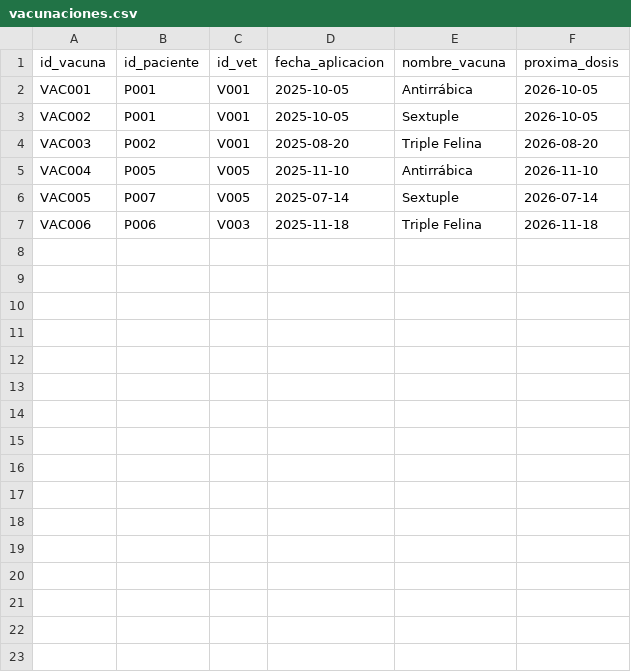
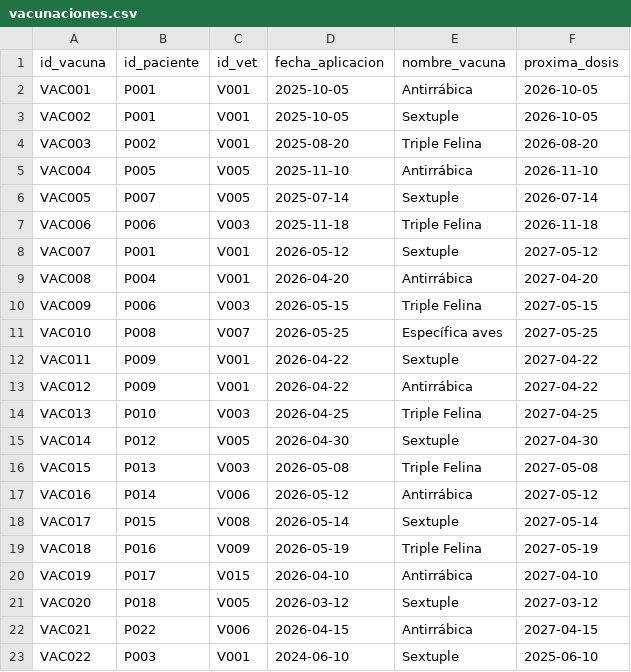
Before and after one commit to clararodriguezacevedo/vetsalud-bdd, a CSV file: data/vacunaciones.csv, drawn as a sheet; the diff names each change by its address in the sheet, - before the commit and + after, or states it on an @@ line.

```diff
--- a/data/vacunaciones.csv
+++ b/data/vacunaciones.csv
+row 8: VAC007 | P001 | V001 | 2026-05-12 | Sextuple | 2027-05-12
+row 9: VAC008 | P004 | V001 | 2026-04-20 | Antirrábica | 2027-04-20
+row 10: VAC009 | P006 | V003 | 2026-05-15 | Triple Felina | 2027-05-15
+row 11: VAC010 | P008 | V007 | 2026-05-25 | Específica aves | 2027-05-25
+row 12: VAC011 | P009 | V001 | 2026-04-22 | Sextuple | 2027-04-22
+row 13: VAC012 | P009 | V001 | 2026-04-22 | Antirrábica | 2027-04-22
+row 14: VAC013 | P010 | V003 | 2026-04-25 | Triple Felina | 2027-04-25
+row 15: VAC014 | P012 | V005 | 2026-04-30 | Sextuple | 2027-04-30
+row 16: VAC015 | P013 | V003 | 2026-05-08 | Triple Felina | 2027-05-08
+row 17: VAC016 | P014 | V006 | 2026-05-12 | Antirrábica | 2027-05-12
+row 18: VAC017 | P015 | V008 | 2026-05-14 | Sextuple | 2027-05-14
+row 19: VAC018 | P016 | V009 | 2026-05-19 | Triple Felina | 2027-05-19
+row 20: VAC019 | P017 | V015 | 2026-04-10 | Antirrábica | 2027-04-10
+row 21: VAC020 | P018 | V005 | 2026-03-12 | Sextuple | 2027-03-12
+row 22: VAC021 | P022 | V006 | 2026-04-15 | Antirrábica | 2027-04-15
+row 23: VAC022 | P003 | V001 | 2024-06-10 | Sextuple | 2025-06-10
```
Also changed, not shown: data/consultas.csv, data/pacientes.csv, 4 other files.
